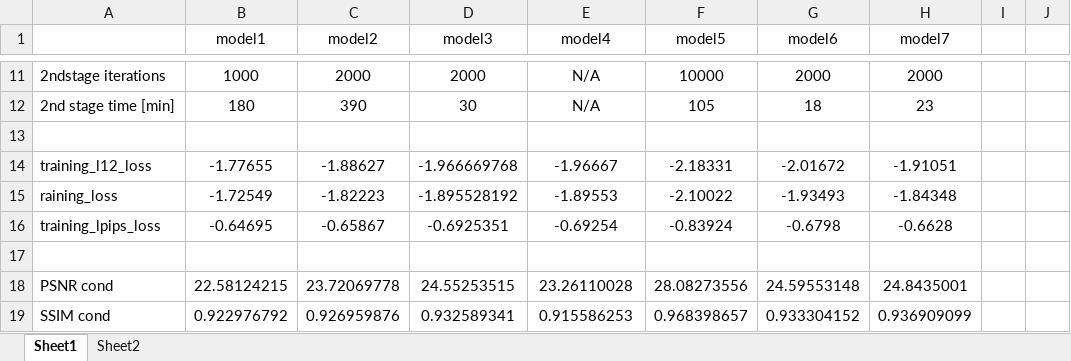
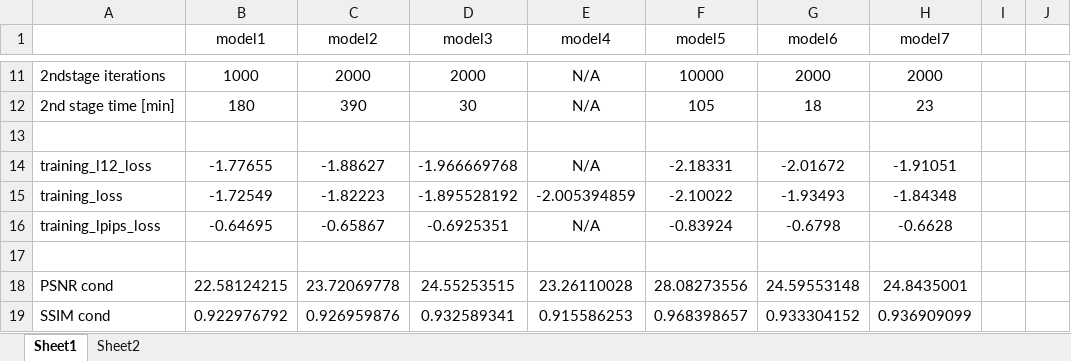
Before and after one commit to dinakog/CV_Project-Splatter_Image, an Excel workbook: Baseline_summary.xlsx, sheet Sheet1, drawn as a sheet; only a part is shown, gaps mark what is left out; values as stored, in another font and other column widths than the file's, no borders; the diff covers the shown part only; the diff names each change by its address in the sheet, - before the commit and + after, or states it on an @@ line.

Commit message:
run baseline models 3-7 setups on rgbd images created using depth repo

```diff
--- a/Baseline_summary.xlsx (sheet Sheet1)
+++ b/Baseline_summary.xlsx (sheet Sheet1)
-E14 (model4): -1.96667
+E14 (model4): N/A
-A15: raining_loss
+A15: training_loss
-E15 (model4): -1.89553
+E15 (model4): -2.005394859
-E16 (model4): -0.69254
+E16 (model4): N/A
```
Also changed, not shown: 11 added rows, 11 removed rows and 9 edited cells elsewhere in this sheet, 7 other files.
